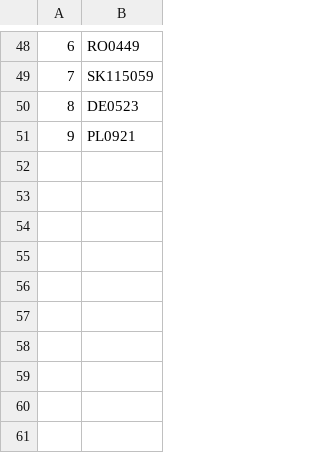
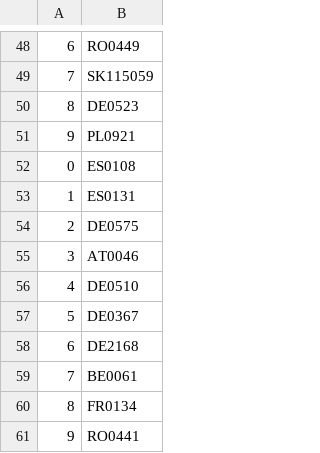
Before and after one commit to valdal14/olympy, a CSV file: dataset_cost_center.csv, drawn as a sheet; only a part is shown, gaps mark what is left out; the diff names each change by its address in the sheet, - before the commit and + after, or states it on an @@ line.

Commit message:
Automated CSV data append at 14:00:07

```diff
--- a/dataset_cost_center.csv
+++ b/dataset_cost_center.csv
+row 52: 0 | ES0108
+row 53: 1 | ES0131
+row 54: 2 | DE0575
+row 55: 3 | AT0046
+row 56: 4 | DE0510
+row 57: 5 | DE0367
+row 58: 6 | DE2168
+row 59: 7 | BE0061
+row 60: 8 | FR0134
+row 61: 9 | RO0441
```
